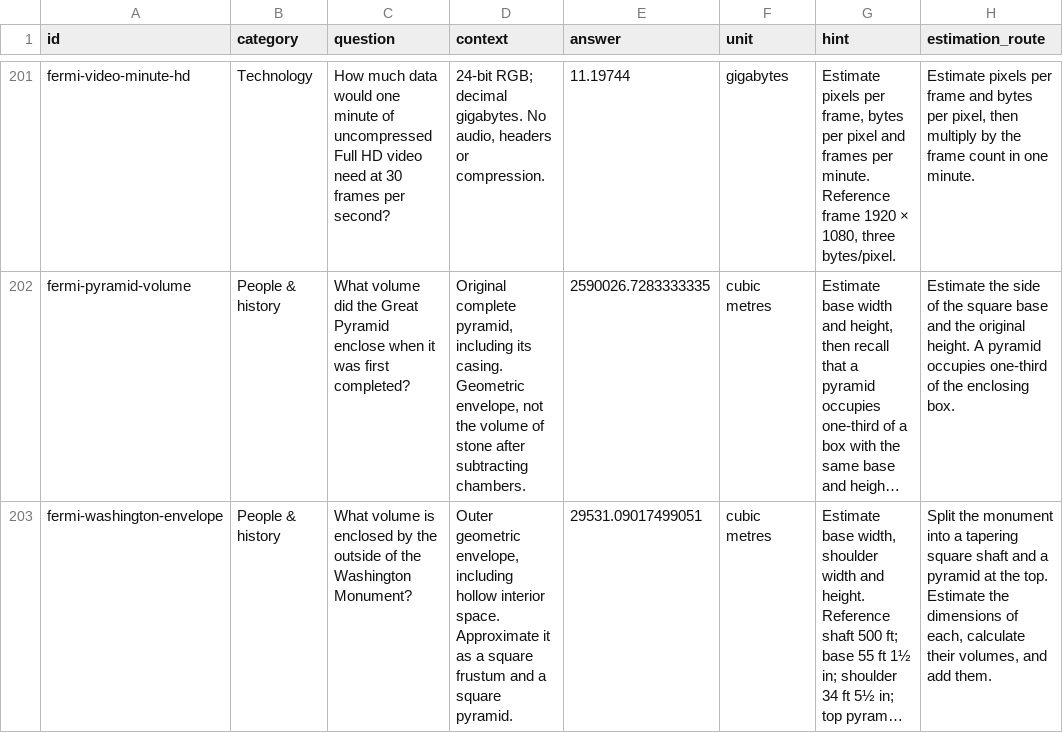
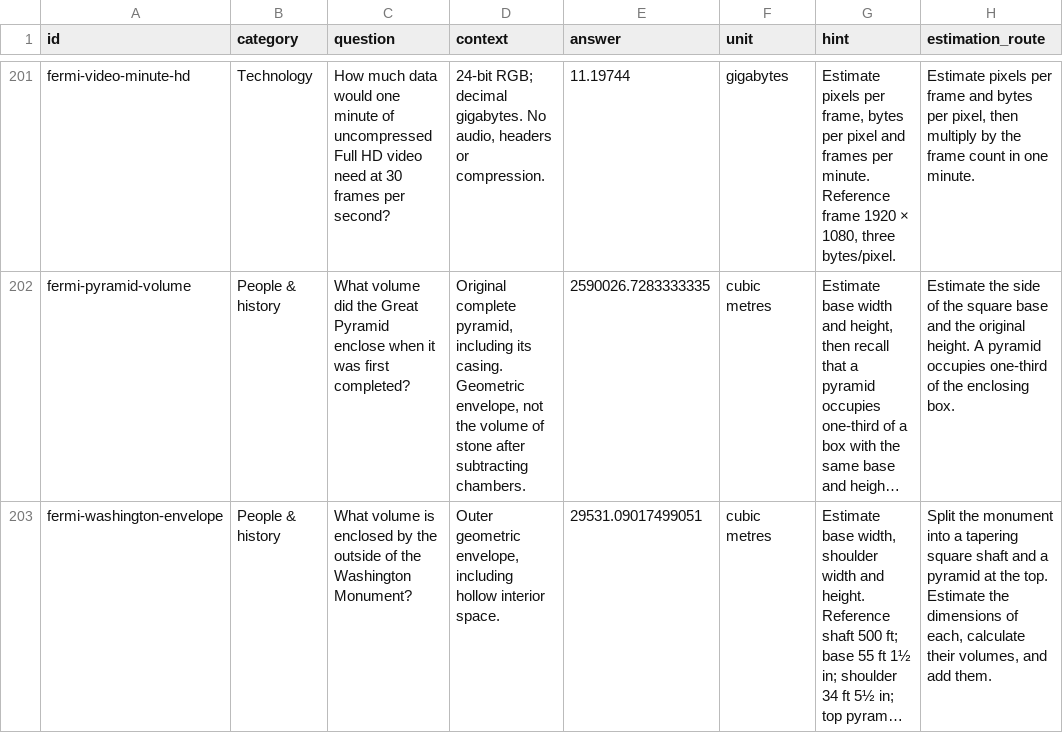
Before and after one commit to kevin-ewing/bracket, a CSV file: data/question-bank.csv, drawn as a sheet; only a part is shown, gaps mark what is left out; long unchanged cells end in …; the diff covers the shown part only; the diff names each change by its address in the sheet, - before the commit and + after, or states it on an @@ line.

```diff
--- a/data/question-bank.csv
+++ b/data/question-bank.csv
-D203 (context): …interior space. Approximate it as a square frustum and a square pyramid.
+D203 (context): …interior space.
```
Also changed, not shown: 30 edited cells elsewhere in this file, 12 other files.
